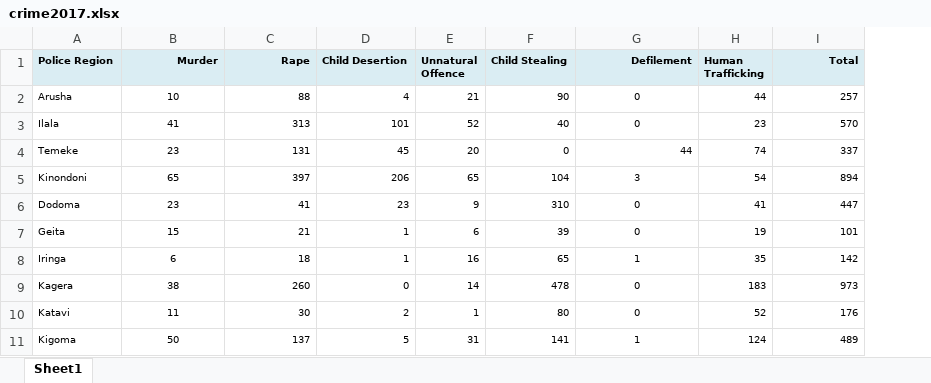
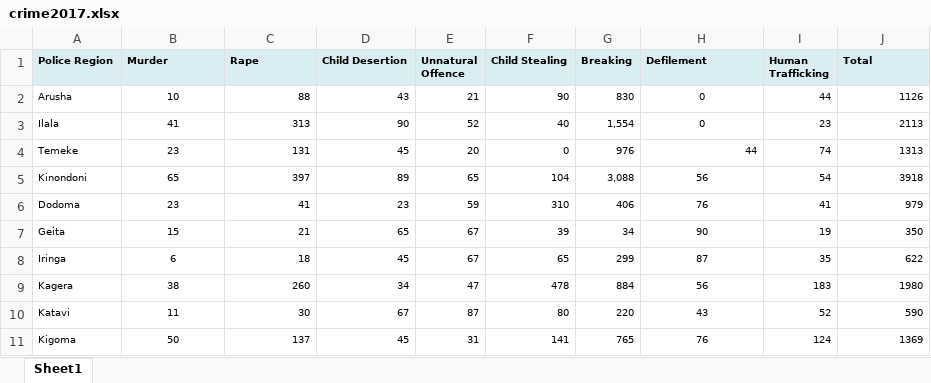
Before and after one commit to winnie-walter/crime-pattern-analysis, an Excel workbook: crime-patern/crime_data/crime2017.xlsx, sheet Sheet1, drawn as a sheet; only a part is shown; values as stored, in another font and other column widths than the file's, no borders; addresses are those after the commit; the diff covers the shown part only; the diff names each change by its address in the sheet, - before the commit and + after, or states it on an @@ line.

```diff
--- a/crime-patern/crime_data/crime2017.xlsx (sheet Sheet1)
+++ b/crime-patern/crime_data/crime2017.xlsx (sheet Sheet1)
+column G (Breaking), rows 2-11: 830 | 1,554 | 976 | 3,088 | 406 | 34 | 299 | 884 | 220 | 765
-B1:C1 alignment: right
+B1:C1 alignment: left
-H1 alignment: right
+H1 alignment: left
-J1 alignment: right
+J1 alignment: left
-D2 (Child Desertion): 4
+D2 (Child Desertion): 43
-J2 (Total): 257
+J2 (Total): 1126
-D3 (Child Desertion): 101
+D3 (Child Desertion): 90
-J3 (Total): 570
+J3 (Total): 2113
-J4 (Total): 337
+J4 (Total): 1313
-D5 (Child Desertion): 206
+D5 (Child Desertion): 89
-H5 (Defilement): 3
+H5 (Defilement): 56
-J5 (Total): 894
+J5 (Total): 3918
-E6 (Unnatural Offence): 9
+E6 (Unnatural Offence): 59
-H6 (Defilement): 0
+H6 (Defilement): 76
-J6 (Total): 447
+J6 (Total): 979
-D7 (Child Desertion): 1
+D7 (Child Desertion): 65
-E7 (Unnatural Offence): 6
+E7 (Unnatural Offence): 67
-H7 (Defilement): 0
+H7 (Defilement): 90
-J7 (Total): 101
+J7 (Total): 350
-D8 (Child Desertion): 1
+D8 (Child Desertion): 45
-E8 (Unnatural Offence): 16
+E8 (Unnatural Offence): 67
-H8 (Defilement): 1
+H8 (Defilement): 87
-J8 (Total): 142
+J8 (Total): 622
-D9 (Child Desertion): 0
+D9 (Child Desertion): 34
-E9 (Unnatural Offence): 14
+E9 (Unnatural Offence): 47
-H9 (Defilement): 0
+H9 (Defilement): 56
-J9 (Total): 973
+J9 (Total): 1980
-D10 (Child Desertion): 2
+D10 (Child Desertion): 67
-E10 (Unnatural Offence): 1
+E10 (Unnatural Offence): 87
-H10 (Defilement): 0
+H10 (Defilement): 43
-J10 (Total): 176
+J10 (Total): 590
-D11 (Child Desertion): 5
+D11 (Child Desertion): 45
-H11 (Defilement): 1
+H11 (Defilement): 76
-J11 (Total): 489
+J11 (Total): 1369
```
Also changed, not shown: 124 edited cells elsewhere in this sheet, crime-patern/processed_data/2016.xlsx, crime-patern/processed_data/2017.xlsx, 30 other files.
